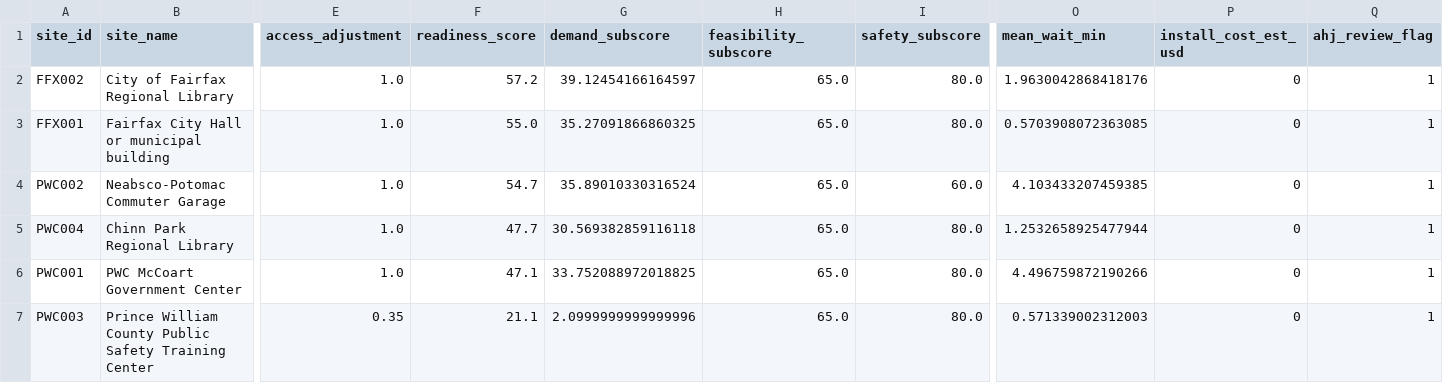
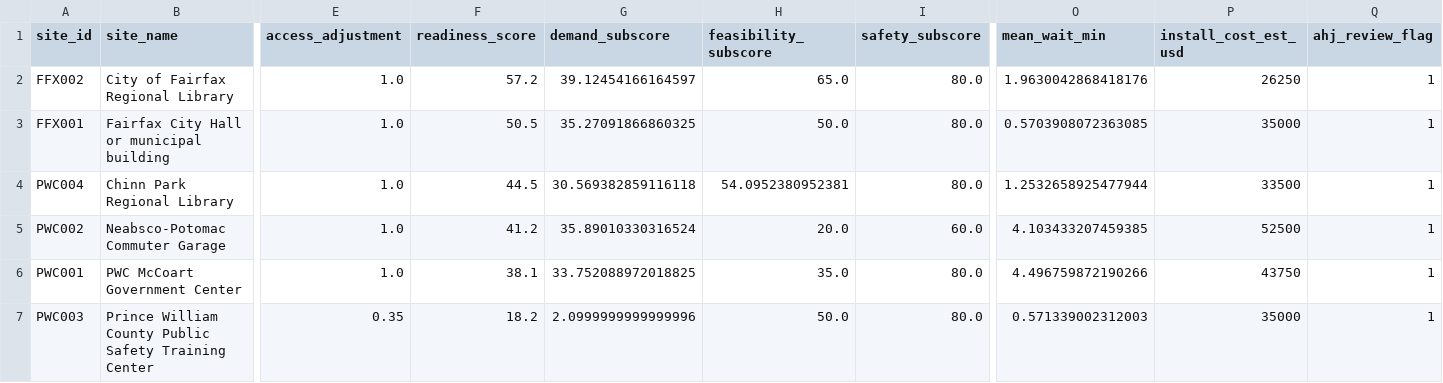
Before and after one commit to andyyaro/EV-SIENT, a CSV file: site_results.csv, drawn as a sheet; only a part is shown, gaps mark what is left out; removed rows and columns are numbered as before the commit, all else as after; rows hold the shown columns only; the diff names each change by its address in the sheet, - before the commit and + after, or states it on an @@ line.

Commit message:
Update results after electrical feasibility estimates

```diff
--- a/site_results.csv
+++ b/site_results.csv
-P2 (install_cost_est_usd): 0
+P2 (install_cost_est_usd): 26250
-F3 (readiness_score): 55.0
+F3 (readiness_score): 50.5
-H3 (feasibility_subscore): 65.0
+H3 (feasibility_subscore): 50.0
-P3 (install_cost_est_usd): 0
+P3 (install_cost_est_usd): 35000
-row 4: PWC002 | Neabsco-Potomac Commuter Garage | 1.0 | 54.7 | 35.89010330316524 | 65.0 | 60.0 | 4.103433207459385 | 0 | 1
-F4 (readiness_score): 47.7
+F4 (readiness_score): 44.5
-H4 (feasibility_subscore): 65.0
+H4 (feasibility_subscore): 54.0952380952381
-P4 (install_cost_est_usd): 0
+P4 (install_cost_est_usd): 33500
+row 5: PWC002 | Neabsco-Potomac Commuter Garage | 1.0 | 41.2 | 35.89010330316524 | 20.0 | 60.0 | 4.103433207459385 | 52500 | 1
-F6 (readiness_score): 47.1
+F6 (readiness_score): 38.1
-H6 (feasibility_subscore): 65.0
+H6 (feasibility_subscore): 35.0
-P6 (install_cost_est_usd): 0
+P6 (install_cost_est_usd): 43750
-F7 (readiness_score): 21.1
+F7 (readiness_score): 18.2
-H7 (feasibility_subscore): 65.0
+H7 (feasibility_subscore): 50.0
-P7 (install_cost_est_usd): 0
+P7 (install_cost_est_usd): 35000
```
